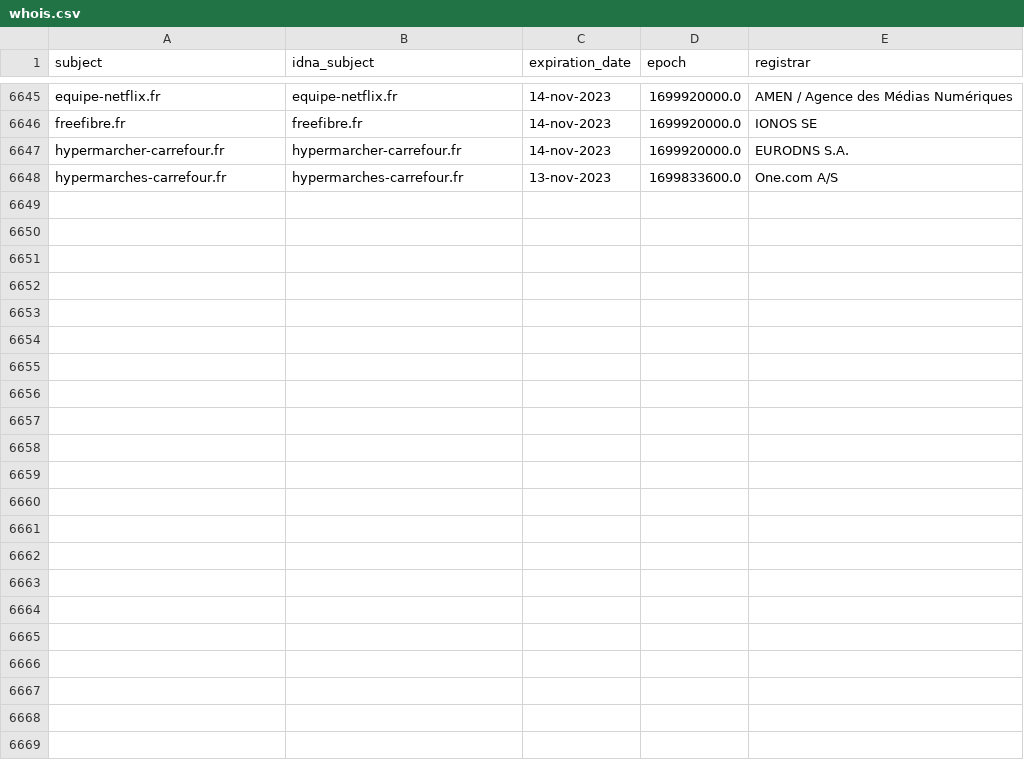
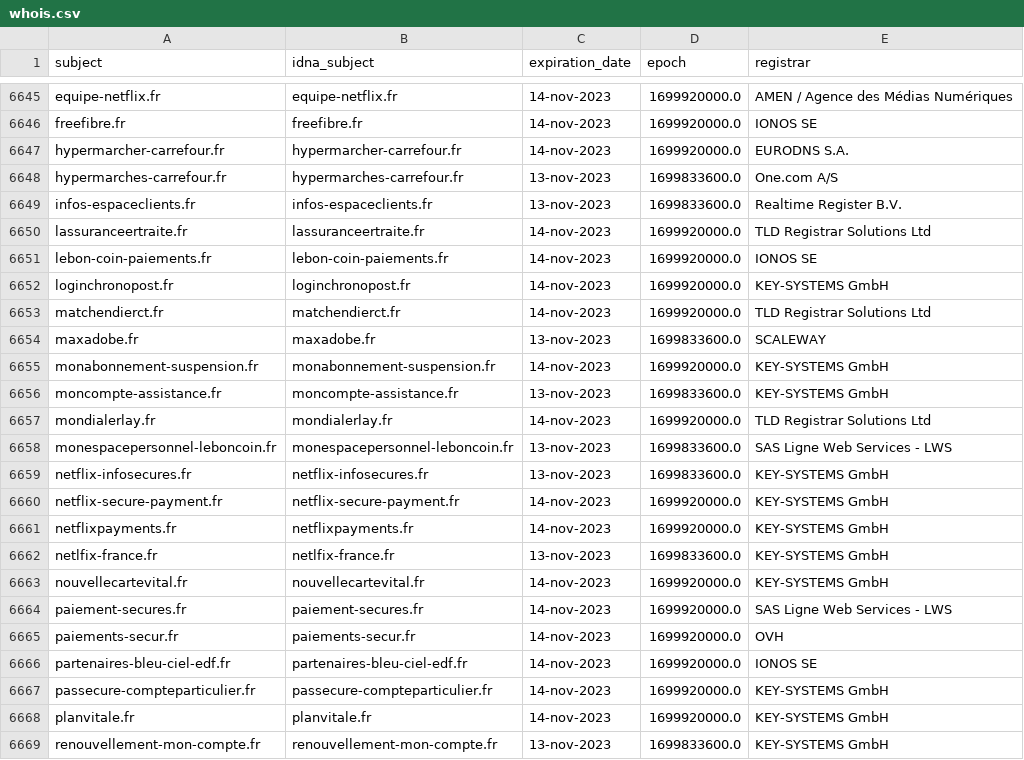
Before and after one commit to dead-hosts/Red-Flag-Domains_web_red.flag.domains, a CSV file: .pyfunceble/whois.csv, drawn as a sheet; only a part is shown, gaps mark what is left out; the diff names each change by its address in the sheet, - before the commit and + after, or states it on an @@ line.

```diff
--- a/.pyfunceble/whois.csv
+++ b/.pyfunceble/whois.csv
+row 6649: infos-espaceclients.fr | infos-espaceclients.fr | 13-nov-2023 | 1699833600.0 | Realtime Register B.V.
+row 6650: lassuranceertraite.fr | lassuranceertraite.fr | 14-nov-2023 | 1699920000.0 | TLD Registrar Solutions Ltd
+row 6651: lebon-coin-paiements.fr | lebon-coin-paiements.fr | 14-nov-2023 | 1699920000.0 | IONOS SE
+row 6652: loginchronopost.fr | loginchronopost.fr | 14-nov-2023 | 1699920000.0 | KEY-SYSTEMS GmbH
+row 6653: matchendierct.fr | matchendierct.fr | 14-nov-2023 | 1699920000.0 | TLD Registrar Solutions Ltd
+row 6654: maxadobe.fr | maxadobe.fr | 13-nov-2023 | 1699833600.0 | SCALEWAY
+row 6655: monabonnement-suspension.fr | monabonnement-suspension.fr | 14-nov-2023 | 1699920000.0 | KEY-SYSTEMS GmbH
+row 6656: moncompte-assistance.fr | moncompte-assistance.fr | 13-nov-2023 | 1699833600.0 | KEY-SYSTEMS GmbH
+row 6657: mondialerlay.fr | mondialerlay.fr | 14-nov-2023 | 1699920000.0 | TLD Registrar Solutions Ltd
+row 6658: monespacepersonnel-leboncoin.fr | monespacepersonnel-leboncoin.fr | 13-nov-2023 | 1699833600.0 | SAS Ligne Web Services - LWS
+row 6659: netflix-infosecures.fr | netflix-infosecures.fr | 13-nov-2023 | 1699833600.0 | KEY-SYSTEMS GmbH
+row 6660: netflix-secure-payment.fr | netflix-secure-payment.fr | 14-nov-2023 | 1699920000.0 | KEY-SYSTEMS GmbH
+row 6661: netflixpayments.fr | netflixpayments.fr | 14-nov-2023 | 1699920000.0 | KEY-SYSTEMS GmbH
+row 6662: netlfix-france.fr | netlfix-france.fr | 13-nov-2023 | 1699833600.0 | KEY-SYSTEMS GmbH
+row 6663: nouvellecartevital.fr | nouvellecartevital.fr | 14-nov-2023 | 1699920000.0 | KEY-SYSTEMS GmbH
+row 6664: paiement-secures.fr | paiement-secures.fr | 14-nov-2023 | 1699920000.0 | SAS Ligne Web Services - LWS
+row 6665: paiements-secur.fr | paiements-secur.fr | 14-nov-2023 | 1699920000.0 | OVH
+row 6666: partenaires-bleu-ciel-edf.fr | partenaires-bleu-ciel-edf.fr | 14-nov-2023 | 1699920000.0 | IONOS SE
+row 6667: passecure-compteparticulier.fr | passecure-compteparticulier.fr | 14-nov-2023 | 1699920000.0 | KEY-SYSTEMS GmbH
+row 6668: planvitale.fr | planvitale.fr | 14-nov-2023 | 1699920000.0 | KEY-SYSTEMS GmbH
+row 6669: renouvellement-mon-compte.fr | renouvellement-mon-compte.fr | 13-nov-2023 | 1699833600.0 | KEY-SYSTEMS GmbH
```
Also changed, not shown: .pyfunceble/inactive.csv, 16 other files.
